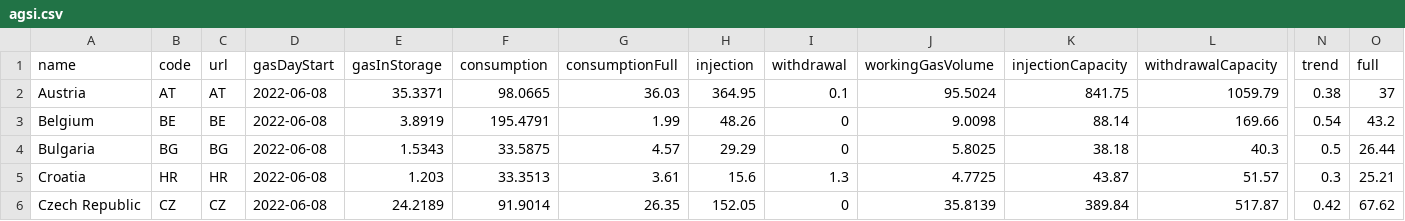
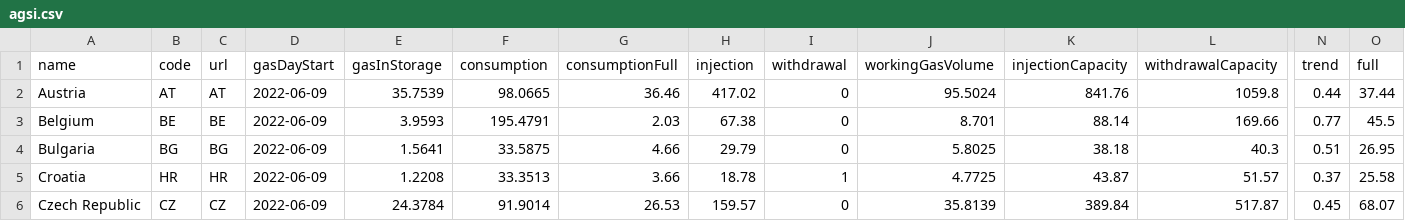
Before and after one commit to OSUKED/Fuel-Index-Watch, a CSV file: data/agsi.csv, drawn as a sheet; only a part is shown, gaps mark what is left out; the diff covers the shown part only; the diff names each change by its address in the sheet, - before the commit and + after, or states it on an @@ line.

```diff
--- a/data/agsi.csv
+++ b/data/agsi.csv
-D2:D6 (gasDayStart): 2022-06-08
+D2:D6 (gasDayStart): 2022-06-09
-E2 (gasInStorage): 35.3371
+E2 (gasInStorage): 35.7539
-G2 (consumptionFull): 36.03
+G2 (consumptionFull): 36.46
-H2 (injection): 364.95
+H2 (injection): 417.02
-I2 (withdrawal): 0.1
+I2 (withdrawal): 0
-K2 (injectionCapacity): 841.75
+K2 (injectionCapacity): 841.76
-L2 (withdrawalCapacity): 1059.79
+L2 (withdrawalCapacity): 1059.8
-N2 (trend): 0.38
+N2 (trend): 0.44
-O2 (full): 37
+O2 (full): 37.44
-E3 (gasInStorage): 3.8919
+E3 (gasInStorage): 3.9593
-G3 (consumptionFull): 1.99
+G3 (consumptionFull): 2.03
-H3 (injection): 48.26
+H3 (injection): 67.38
-J3 (workingGasVolume): 9.0098
+J3 (workingGasVolume): 8.701
-N3 (trend): 0.54
+N3 (trend): 0.77
-O3 (full): 43.2
+O3 (full): 45.5
-E4 (gasInStorage): 1.5343
+E4 (gasInStorage): 1.5641
-G4 (consumptionFull): 4.57
+G4 (consumptionFull): 4.66
-H4 (injection): 29.29
+H4 (injection): 29.79
-N4 (trend): 0.5
+N4 (trend): 0.51
-O4 (full): 26.44
+O4 (full): 26.95
-E5 (gasInStorage): 1.203
+E5 (gasInStorage): 1.2208
-G5 (consumptionFull): 3.61
+G5 (consumptionFull): 3.66
-H5 (injection): 15.6
+H5 (injection): 18.78
-I5 (withdrawal): 1.3
+I5 (withdrawal): 1
-N5 (trend): 0.3
+N5 (trend): 0.37
-O5 (full): 25.21
+O5 (full): 25.58
-E6 (gasInStorage): 24.2189
+E6 (gasInStorage): 24.3784
-G6 (consumptionFull): 26.35
+G6 (consumptionFull): 26.53
-H6 (injection): 152.05
+H6 (injection): 159.57
-N6 (trend): 0.42
+N6 (trend): 0.45
-O6 (full): 67.62
+O6 (full): 68.07
```
Also changed, not shown: 109 edited cells elsewhere in this file, 1 other file.
